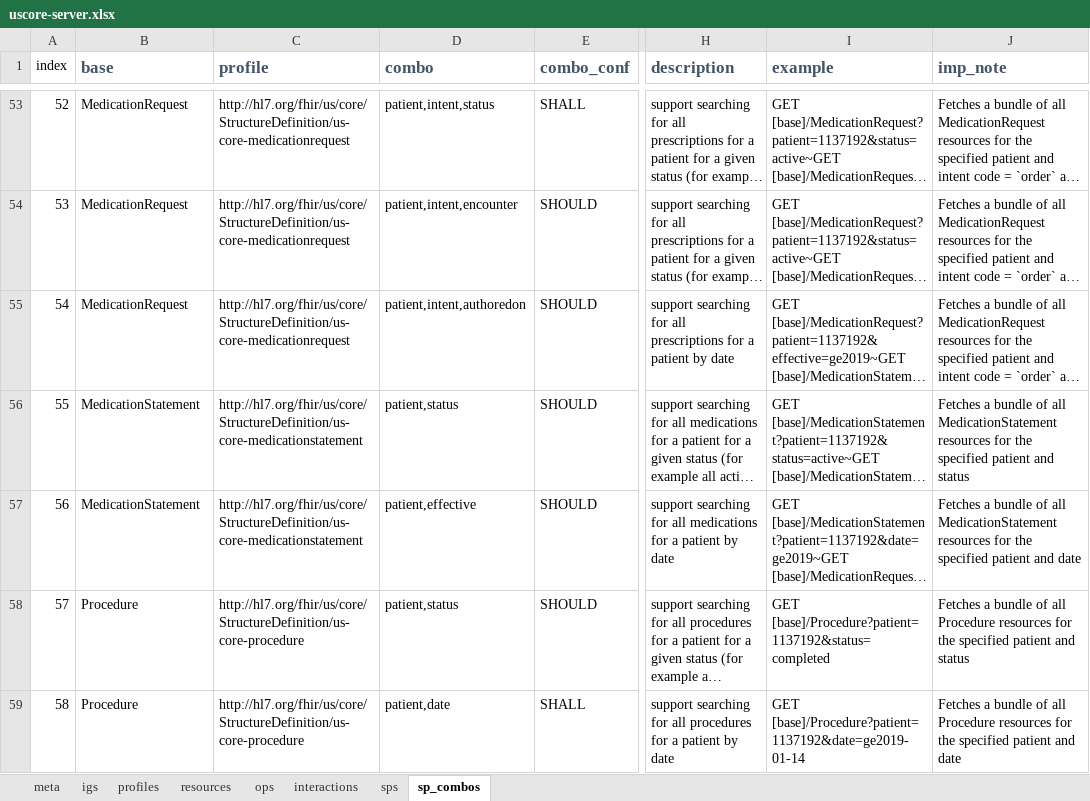
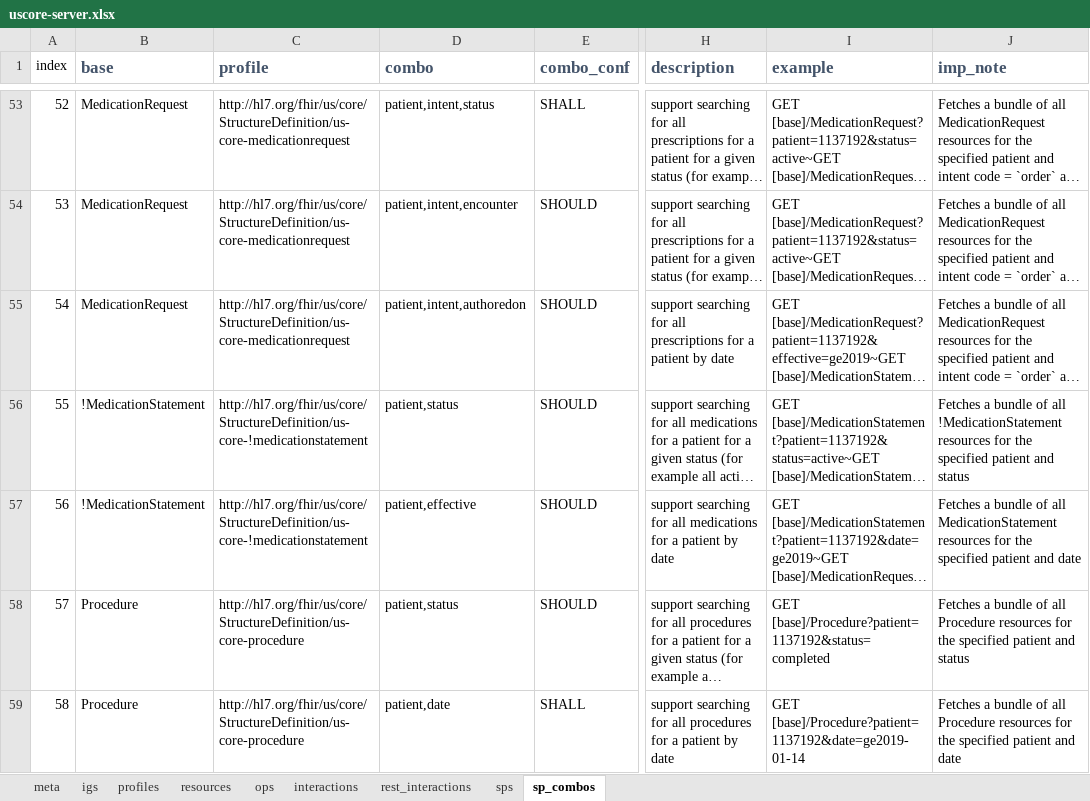
Before and after one commit to HL7/US-Core, an Excel workbook: source/source_spreadsheets/uscore-server.xlsx, sheet sp_combos, drawn as a sheet; only a part is shown, gaps mark what is left out; long unchanged cells end in …; values as stored, in another font and other column widths than the file's, no borders; the diff names each change by its address in the sheet, - before the commit and + after, or states it on an @@ line.

Commit message:
add Prov, Pulse Ox and remove Medstatement from Cap Statements

```diff
--- a/source/source_spreadsheets/uscore-server.xlsx (sheet sp_combos)
+++ b/source/source_spreadsheets/uscore-server.xlsx (sheet sp_combos)
+sheet tab: rest_interactions
-B56:B57 (base): MedicationStatement
+B56:B57 (base): !MedicationStatement
-C56:C57 (profile): http://hl7.org/fhir/us/core/StructureDefinition/us-core-medicationstatement
+C56:C57 (profile): http://hl7.org/fhir/us/core/StructureDefinition/us-core-!medicationstatement
-J56 (imp_note): …of all MedicationStatement resources for…
+J56 (imp_note): …of all !MedicationStatement resources for…
```
Also changed, not shown: sheet resources, sheet sps, sheet profiles, sheet interactions, sheet meta, source/source_spreadsheets/uscore-client.xlsx, 22 other files.
